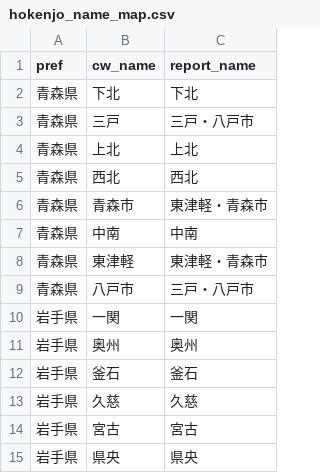
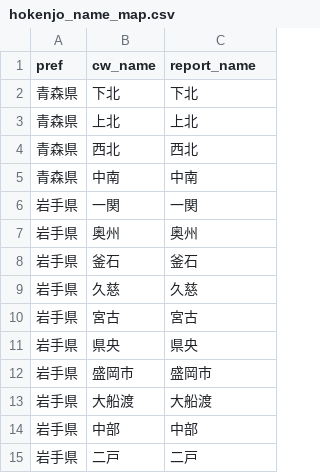
Before and after one commit to SurveillanceForEI/EI1, a CSV file: data/geo/hokenjo_name_map.csv, drawn as a sheet; only a part is shown; the shorter side is filled out with more unchanged rows; the diff names each change by its address in the sheet, - before the commit and + after, or states it on an @@ line.

```diff
--- a/data/geo/hokenjo_name_map.csv
+++ b/data/geo/hokenjo_name_map.csv
-row 3: 青森県 | 三戸 | 三戸・八戸市
-row 6: 青森県 | 青森市 | 東津軽・青森市
-row 8: 青森県 | 東津軽 | 東津軽・青森市
-row 9: 青森県 | 八戸市 | 三戸・八戸市
```
Also changed, not shown: 10 other files.
